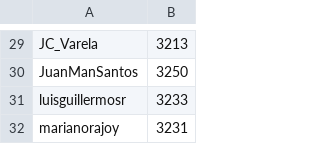
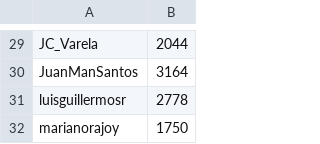
Before and after one commit to danielrthomas/WorldLeaderWorldCup2018, a CSV file: results.csv, drawn as a sheet; only a part is shown, gaps mark what is left out; the diff covers the shown part only; the diff names each change by its address in the sheet, - before the commit and + after, or states it on an @@ line.

```diff
--- a/results.csv
+++ b/results.csv
-B29: 3213
+B29: 2044
-B30: 3250
+B30: 3164
-B31: 3233
+B31: 2778
-B32: 3231
+B32: 1750
```
Also changed, not shown: 27 edited cells elsewhere in this file, 33 other files.
